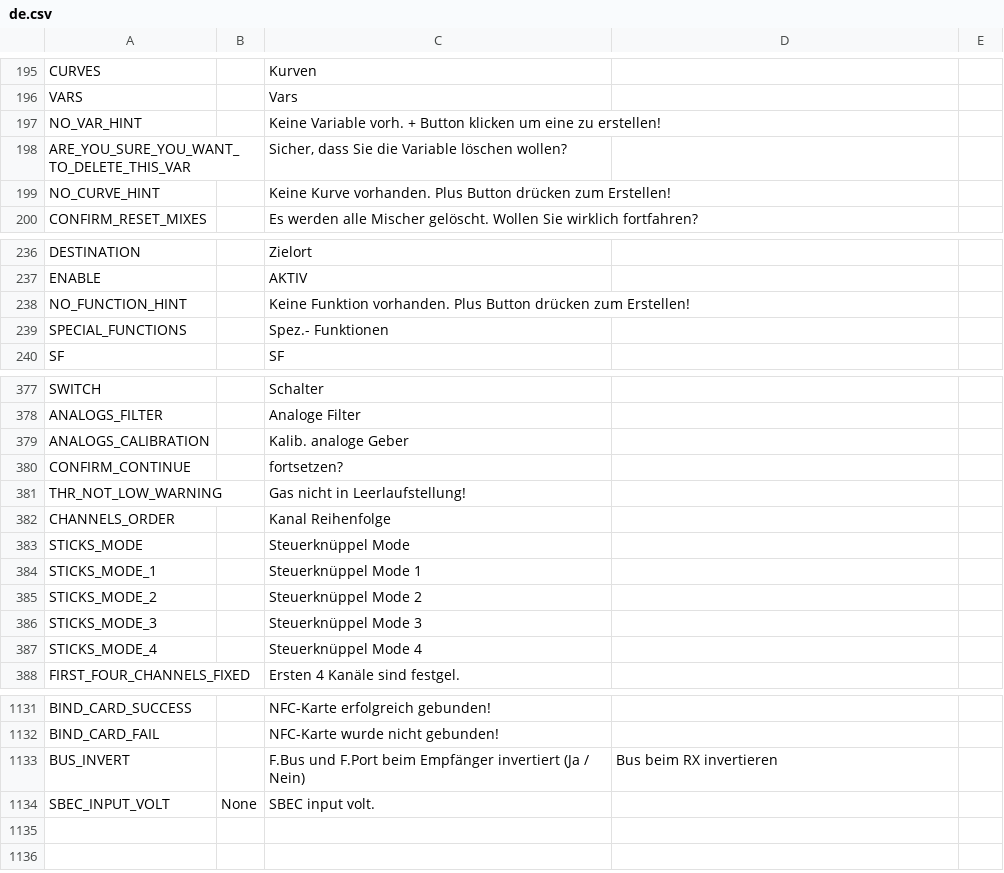
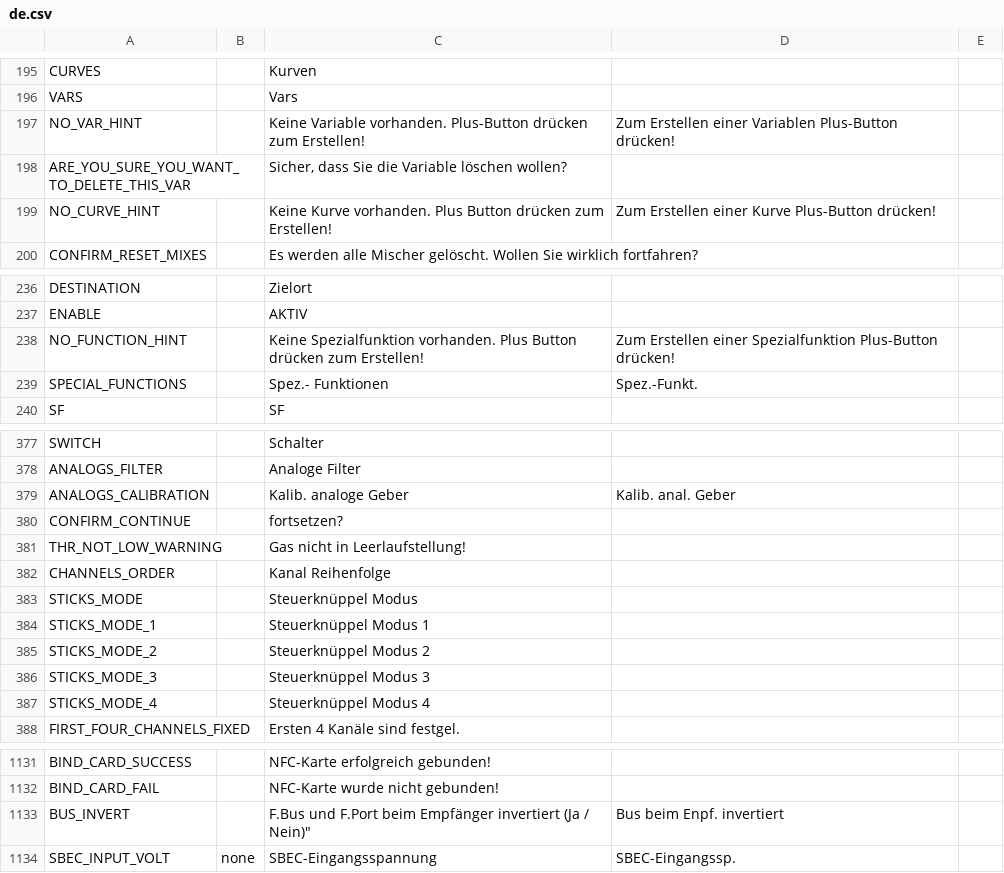
Before and after one commit to KevinFairgrieve/ETHOS-Feedback-Community, a CSV file: translations/ethos/de.csv, drawn as a sheet; only a part is shown, gaps mark what is left out; the diff covers the shown part only.

Commit message:
Update for 1.6.3

```diff
--- a/translations/ethos/de.csv
+++ b/translations/ethos/de.csv
@@ -196,5 +196,5 @@ CURVES,,"Kurven"
 VARS,,"Vars"
-NO_VAR_HINT,,"Keine Variable vorh. + Button klicken um eine zu erstellen!"
+NO_VAR_HINT,,"Keine Variable vorhanden. Plus-Button drücken zum Erstellen!","Zum Erstellen einer Variablen Plus-Button drücken!"
 ARE_YOU_SURE_YOU_WANT_TO_DELETE_THIS_VAR,,"Sicher, dass Sie die Variable löschen wollen?"
-NO_CURVE_HINT,,"Keine Kurve vorhanden. Plus Button drücken zum Erstellen!"
+NO_CURVE_HINT,,"Keine Kurve vorhanden. Plus Button drücken zum Erstellen!","Zum Erstellen einer Kurve Plus-Button drücken!"
 CONFIRM_RESET_MIXES,,"Es werden alle Mischer gelöscht. Wollen Sie wirklich fortfahren?"
@@ -237,4 +237,4 @@ DESTINATION,,"Zielort"
 ENABLE,,"AKTIV"
-NO_FUNCTION_HINT,,"Keine Funktion vorhanden. Plus Button drücken zum Erstellen!"
-SPECIAL_FUNCTIONS,,"Spez.- Funktionen"
+NO_FUNCTION_HINT,,"Keine Spezialfunktion vorhanden. Plus Button drücken zum Erstellen!","Zum Erstellen einer Spezialfunktion Plus-Button drücken!"
+SPECIAL_FUNCTIONS,,"Spez.- Funktionen","Spez.-Funkt."
 SF,,"SF"
@@ -378,3 +378,3 @@ SWITCH,,"Schalter"
 ANALOGS_FILTER,,"Analoge Filter"
-ANALOGS_CALIBRATION,,"Kalib. analoge Geber"
+ANALOGS_CALIBRATION,,"Kalib. analoge Geber","Kalib. anal. Geber"
 CONFIRM_CONTINUE,,"fortsetzen?"
@@ -382,7 +382,7 @@ THR_NOT_LOW_WARNING,,"Gas nicht in Leerlaufstellung!"
 CHANNELS_ORDER,,"Kanal Reihenfolge"
-STICKS_MODE,,"Steuerknüppel Mode"
-STICKS_MODE_1,,"Steuerknüppel Mode 1"
-STICKS_MODE_2,,"Steuerknüppel Mode 2"
-STICKS_MODE_3,,"Steuerknüppel Mode 3"
-STICKS_MODE_4,,"Steuerknüppel Mode 4"
+STICKS_MODE,,"Steuerknüppel Modus"
+STICKS_MODE_1,,"Steuerknüppel Modus 1"
+STICKS_MODE_2,,"Steuerknüppel Modus 2"
+STICKS_MODE_3,,"Steuerknüppel Modus 3"
+STICKS_MODE_4,,"Steuerknüppel Modus 4"
 FIRST_FOUR_CHANNELS_FIXED,,"Ersten 4 Kanäle sind festgel."
@@ -1132,3 +1132,3 @@ BIND_CARD_SUCCESS,,"NFC-Karte erfolgreich gebunden!"
 BIND_CARD_FAIL,,"NFC-Karte wurde nicht gebunden!"
-BUS_INVERT,,F.Bus und F.Port beim Empfänger invertiert (Ja / Nein),"Bus beim RX invertieren"
-SBEC_INPUT_VOLT,"None","SBEC input volt."
+BUS_INVERT,,F.Bus und F.Port beim Empfänger invertiert (Ja / Nein)","Bus beim Enpf. invertiert"
+SBEC_INPUT_VOLT,"none","SBEC-Eingangsspannung","SBEC-Eingangssp."
```
Also changed, not shown: 26 edited cells elsewhere in this file.
